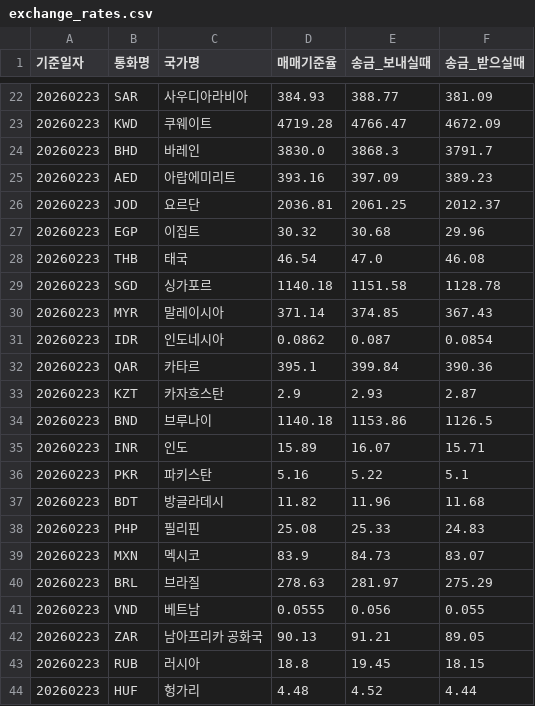
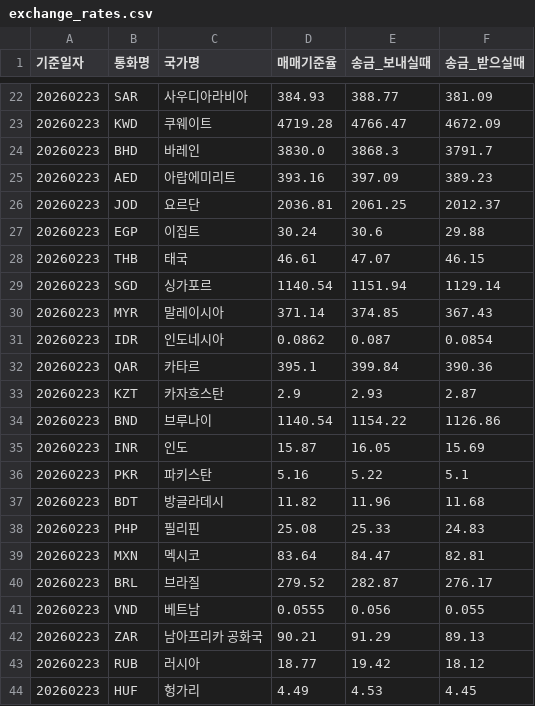
Before and after one commit to TEAM-BIRDIE/BeoTT, a CSV file: data/exchange_rates.csv, drawn as a sheet; only a part is shown, gaps mark what is left out; the diff covers the shown part only.

```diff
--- a/data/exchange_rates.csv
+++ b/data/exchange_rates.csv
@@ -26,5 +26,5 @@
 20260223,JOD,요르단,2036.81,2061.25,2012.37
-20260223,EGP,이집트,30.32,30.68,29.96
-20260223,THB,태국,46.54,47.0,46.08
-20260223,SGD,싱가포르,1140.18,1151.58,1128.78
+20260223,EGP,이집트,30.24,30.6,29.88
+20260223,THB,태국,46.61,47.07,46.15
+20260223,SGD,싱가포르,1140.54,1151.94,1129.14
 20260223,MYR,말레이시아,371.14,374.85,367.43
@@ -33,4 +33,4 @@
 20260223,KZT,카자흐스탄,2.9,2.93,2.87
-20260223,BND,브루나이,1140.18,1153.86,1126.5
-20260223,INR,인도,15.89,16.07,15.71
+20260223,BND,브루나이,1140.54,1154.22,1126.86
+20260223,INR,인도,15.87,16.05,15.69
 20260223,PKR,파키스탄,5.16,5.22,5.1
@@ -38,7 +38,7 @@
 20260223,PHP,필리핀,25.08,25.33,24.83
-20260223,MXN,멕시코,83.9,84.73,83.07
-20260223,BRL,브라질,278.63,281.97,275.29
+20260223,MXN,멕시코,83.64,84.47,82.81
+20260223,BRL,브라질,279.52,282.87,276.17
 20260223,VND,베트남,0.0555,0.056,0.055
-20260223,ZAR,남아프리카 공화국,90.13,91.21,89.05
-20260223,RUB,러시아,18.8,19.45,18.15
-20260223,HUF,헝가리,4.48,4.52,4.44
+20260223,ZAR,남아프리카 공화국,90.21,91.29,89.13
+20260223,RUB,러시아,18.77,19.42,18.12
+20260223,HUF,헝가리,4.49,4.53,4.45
```
Also changed, not shown: 62 edited cells elsewhere in this file, 1 other file.
